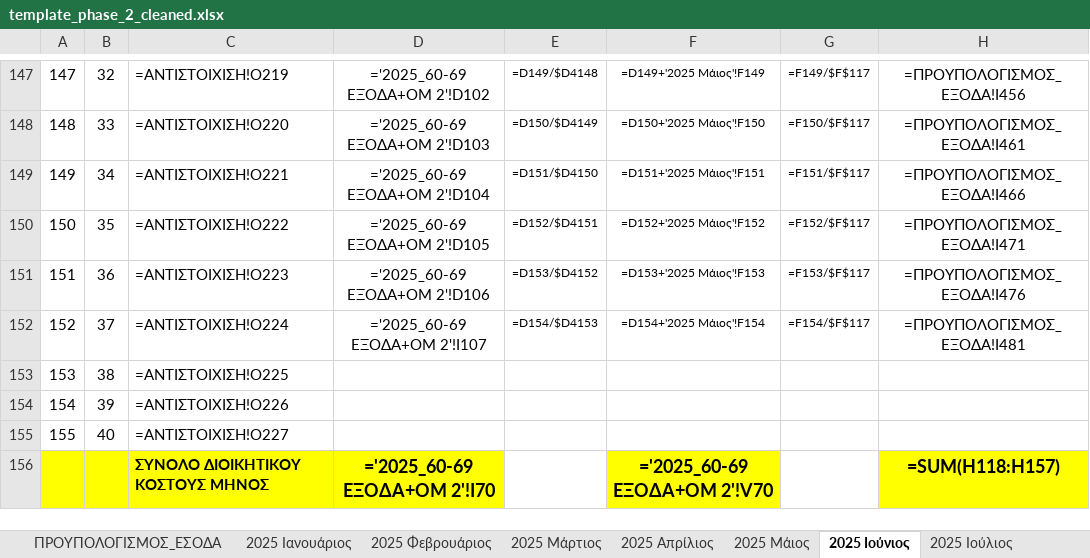
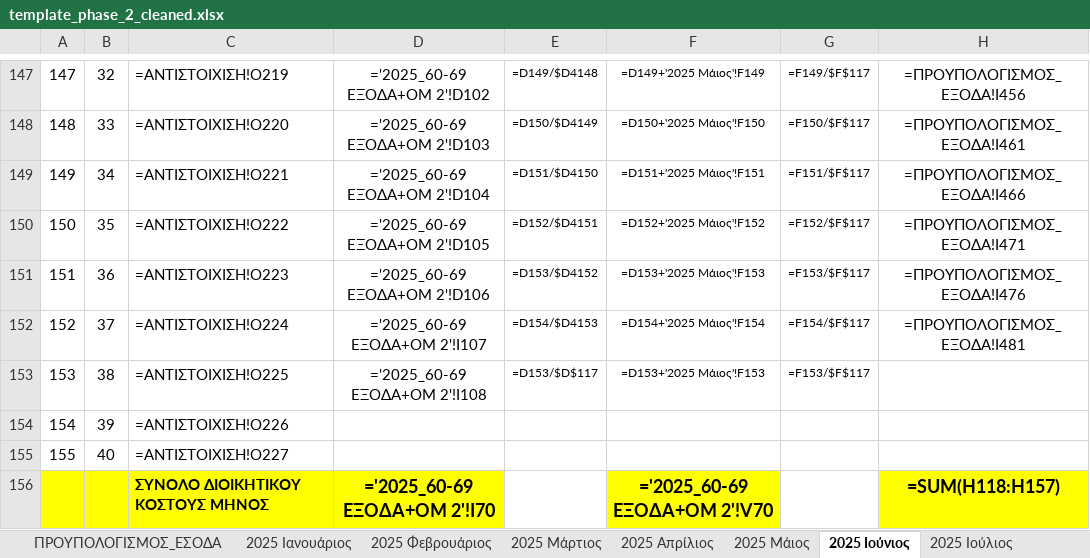
Before and after one commit to famguy123/COMBINED_PH1PH2, an Excel workbook: template_phase_2_cleaned.xlsx, sheet 2025 Ιούνιος, drawn as a sheet; only a part is shown, gaps mark what is left out; values as stored, in another font and other column widths than the file's, no borders; formulas without a stored value are shown as written; the diff names each change by its address in the sheet, - before the commit and + after, or states it on an @@ line.

```diff
--- a/template_phase_2_cleaned.xlsx (sheet 2025 Ιούνιος)
+++ b/template_phase_2_cleaned.xlsx (sheet 2025 Ιούνιος)
-D153: (empty)
+D153: ='2025_60-69 ΕΞΟΔΑ+ΟΜ 2'!I108
-E153: (empty)
+E153: =D153/$D$117
-F153: (empty)
+F153: =D153+'2025 Μάιος'!F153
-G153: (empty)
+G153: =F153/$F$117
```
Also changed, not shown: sheet 2025 Απρίλιος, sheet 2025 Ιούλιος, sheet 2025 Aύγουστος, sheet 2025 Μάιος, sheet 2025 Σεπτέμβριος, sheet 2025 Δεκέμβριος, 5 more sheets, 1 other file.
